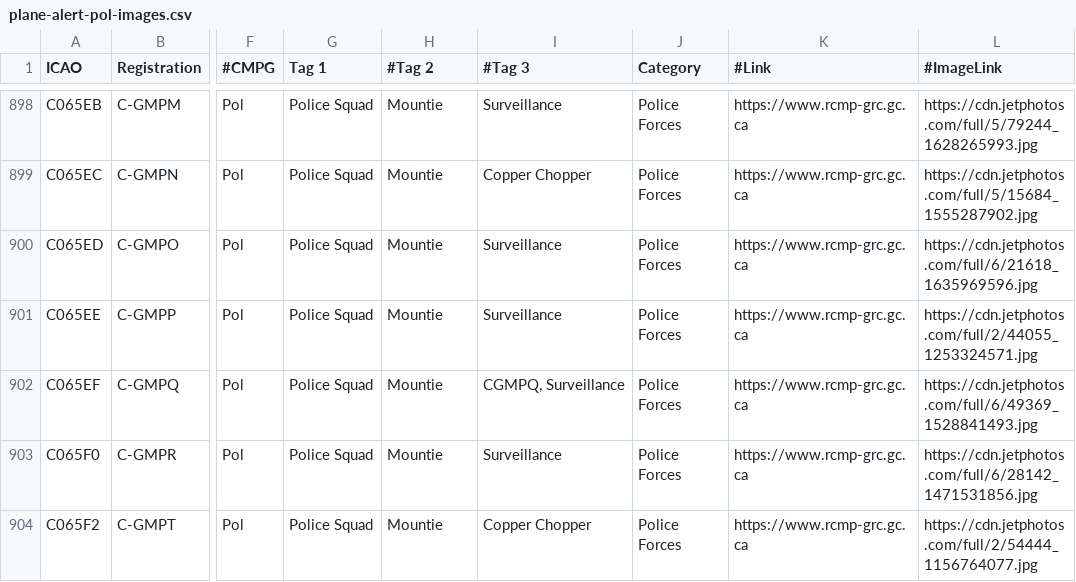
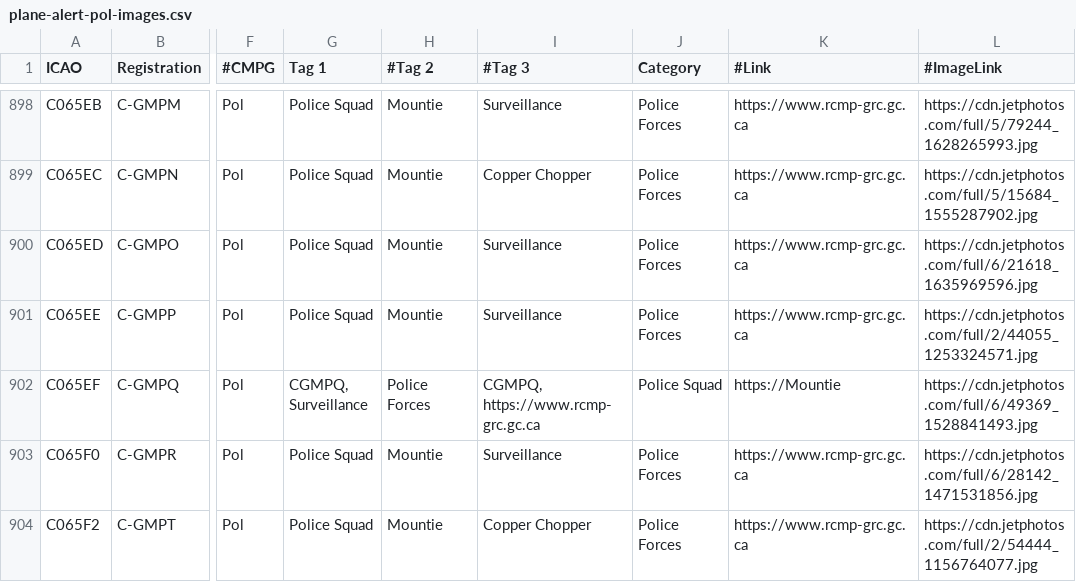
Before and after one commit to djrexishere91/df-adsb-lists, a CSV file: plane-alert-pol-images.csv, drawn as a sheet; only a part is shown, gaps mark what is left out; the diff names each change by its address in the sheet, - before the commit and + after, or states it on an @@ line.

Commit message:
Upsert C065EF -> pol

```diff
--- a/plane-alert-pol-images.csv
+++ b/plane-alert-pol-images.csv
-G902 (Tag 1): Police Squad
+G902 (Tag 1): CGMPQ, Surveillance
-H902 (#Tag 2): Mountie
+H902 (#Tag 2): Police Forces
-I902 (#Tag 3): CGMPQ, Surveillance
+I902 (#Tag 3): CGMPQ, https://www.rcmp-grc.gc.ca
-J902 (Category): Police Forces
+J902 (Category): Police Squad
-K902 (#Link): https://www.rcmp-grc.gc.ca
+K902 (#Link): https://Mountie
```
